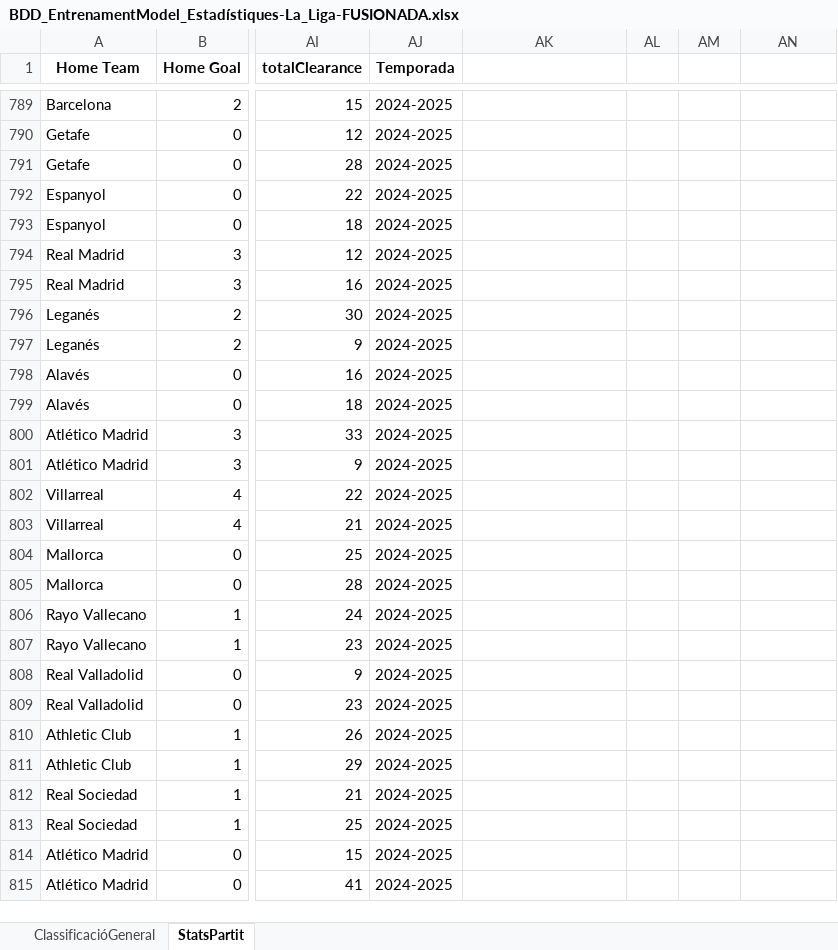
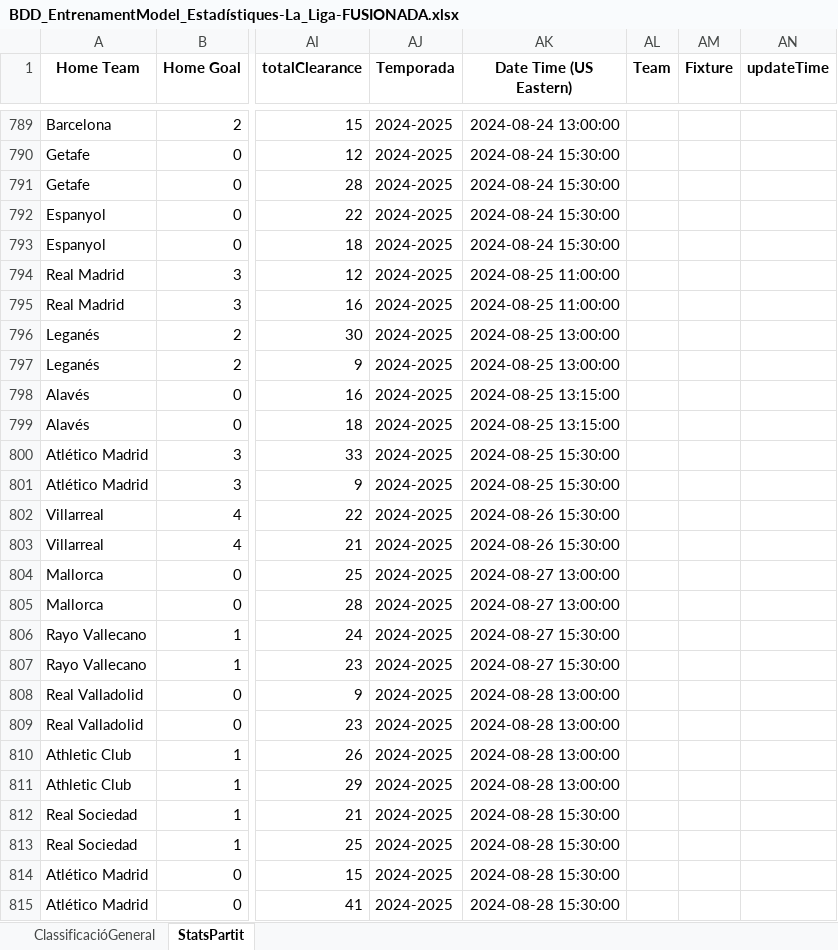
Before and after one commit to ferranfite/Treball-de-Recerca, an Excel workbook: BDD_EntrenamentModel_Estadístiques-La_Liga-FUSIONADA.xlsx, sheet StatsPartit, drawn as a sheet; only a part is shown, gaps mark what is left out; values as stored, in another font and other column widths than the file's, no borders; the diff covers the shown part only; the diff names each change by its address in the sheet, - before the commit and + after, or states it on an @@ line.

```diff
--- a/BDD_EntrenamentModel_Estadístiques-La_Liga-FUSIONADA.xlsx (sheet StatsPartit)
+++ b/BDD_EntrenamentModel_Estadístiques-La_Liga-FUSIONADA.xlsx (sheet StatsPartit)
-AK1: (empty)
+AK1: Date Time (US Eastern)
-AL1: (empty)
+AL1: Team
-AM1: (empty)
+AM1: Fixture
-AN1: (empty)
+AN1: updateTime
-AK789 (Date Time (US Eastern)): (empty)
+AK789 (Date Time (US Eastern)): 2024-08-24 13:00:00
-AK790:AK793 (Date Time (US Eastern)): (empty)
+AK790:AK793 (Date Time (US Eastern)): 2024-08-24 15:30:00
-AK794:AK795 (Date Time (US Eastern)): (empty)
+AK794:AK795 (Date Time (US Eastern)): 2024-08-25 11:00:00
-AK796:AK797 (Date Time (US Eastern)): (empty)
+AK796:AK797 (Date Time (US Eastern)): 2024-08-25 13:00:00
-AK798:AK799 (Date Time (US Eastern)): (empty)
+AK798:AK799 (Date Time (US Eastern)): 2024-08-25 13:15:00
-AK800:AK801 (Date Time (US Eastern)): (empty)
+AK800:AK801 (Date Time (US Eastern)): 2024-08-25 15:30:00
-AK802:AK803 (Date Time (US Eastern)): (empty)
+AK802:AK803 (Date Time (US Eastern)): 2024-08-26 15:30:00
-AK804:AK805 (Date Time (US Eastern)): (empty)
+AK804:AK805 (Date Time (US Eastern)): 2024-08-27 13:00:00
-AK806:AK807 (Date Time (US Eastern)): (empty)
+AK806:AK807 (Date Time (US Eastern)): 2024-08-27 15:30:00
-AK808:AK811 (Date Time (US Eastern)): (empty)
+AK808:AK811 (Date Time (US Eastern)): 2024-08-28 13:00:00
-AK812:AK815 (Date Time (US Eastern)): (empty)
+AK812:AK815 (Date Time (US Eastern)): 2024-08-28 15:30:00
```
Also changed, not shown: 1041 edited cells elsewhere in this sheet, 1 other file.
